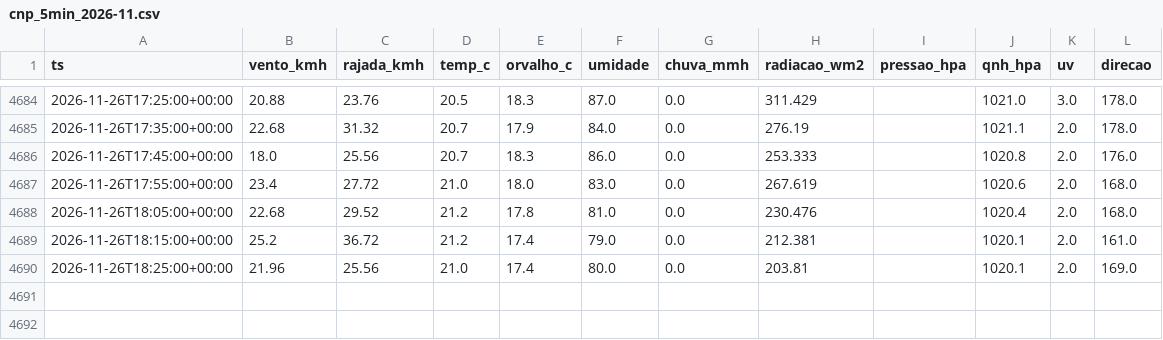
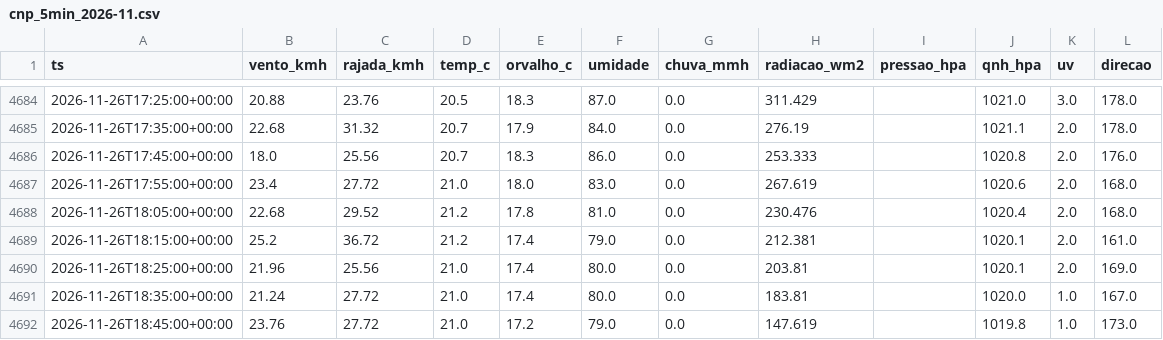
Before and after one commit to fernandoliveiraf-sudo/previsao-cnp-boituva, a CSV file: dados/cnp_5min_2026-11.csv, drawn as a sheet; only a part is shown, gaps mark what is left out; the diff names each change by its address in the sheet, - before the commit and + after, or states it on an @@ line.

```diff
--- a/dados/cnp_5min_2026-11.csv
+++ b/dados/cnp_5min_2026-11.csv
+row 4691: 2026-11-26T18:35:00+00:00 | 21.24 | 27.72 | 21.0 | 17.4 | 80.0 | 0.0 | 183.81 |  | 1020.0 | 1.0 | 167.0
+row 4692: 2026-11-26T18:45:00+00:00 | 23.76 | 27.72 | 21.0 | 17.2 | 79.0 | 0.0 | 147.619 |  | 1019.8 | 1.0 | 173.0
```
Also changed, not shown: 1 other file.
